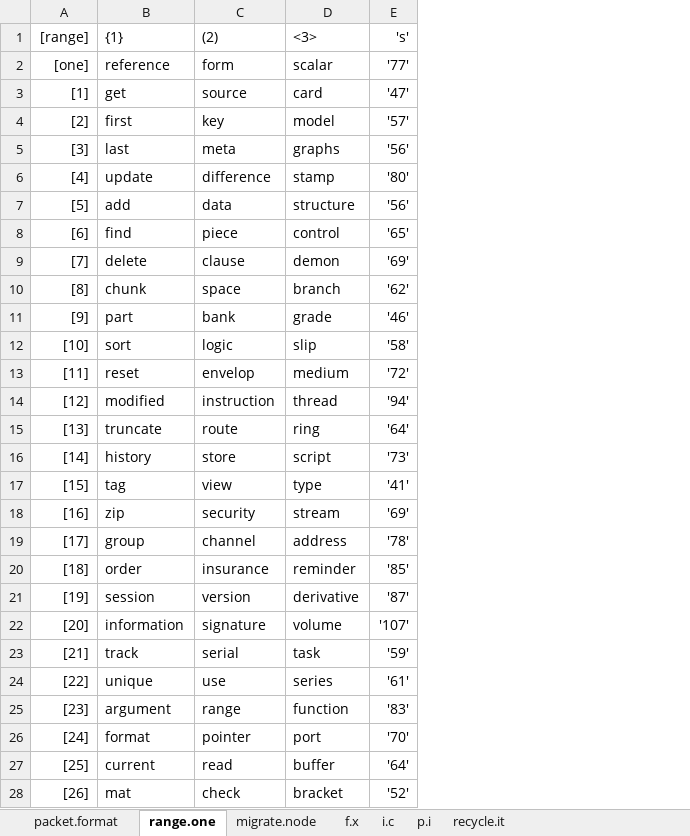
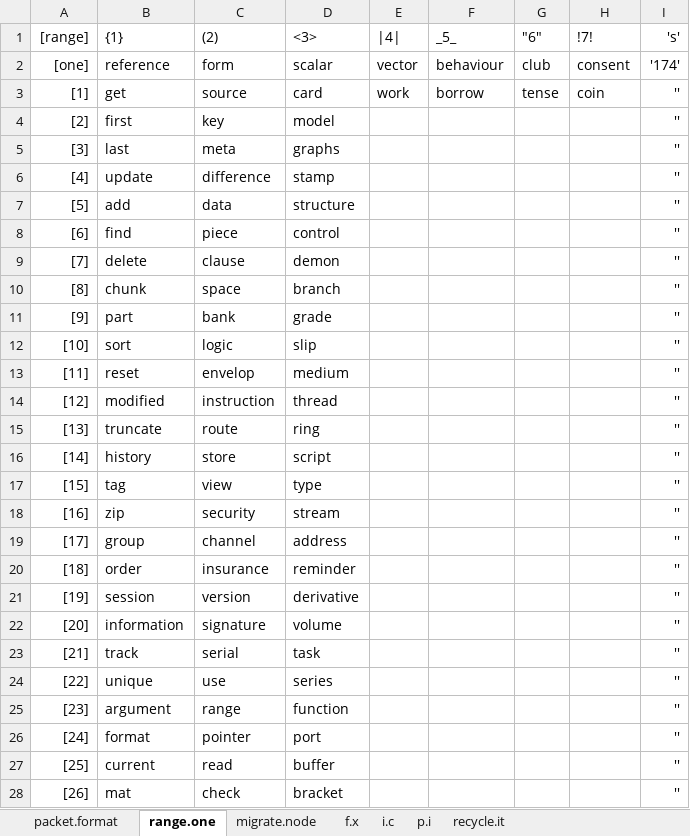
Before and after one commit to openroot/iceKnives32, an Excel workbook: archive/iceKnives32/iceKnives32.xlsx, sheet range.one, drawn as a sheet; only a part is shown; values as stored, in another font and other column widths than the file's, no borders; charts and pictures not drawn; addresses are those after the commit; the diff covers the shown part only; the diff names each change by its address in the sheet, - before the commit and + after, or states it on an @@ line.

```diff
--- a/archive/iceKnives32/iceKnives32.xlsx (sheet range.one)
+++ b/archive/iceKnives32/iceKnives32.xlsx (sheet range.one)
+column E (|4|), rows 2-3: vector | work
+column F (_5_), rows 2-3: behaviour | borrow
+column G ("6"), rows 2-3: club | tense
+column H (!7!), rows 2-3: consent | coin
-I2 ('s'): '77'
+I2 ('s'): '174'
-I3 ('s'): '47'
+I3 ('s'): ''
-I4 ('s'): '57'
+I4 ('s'): ''
-I5 ('s'): '56'
+I5 ('s'): ''
-I6 ('s'): '80'
+I6 ('s'): ''
-I7 ('s'): '56'
+I7 ('s'): ''
-I8 ('s'): '65'
+I8 ('s'): ''
-I9 ('s'): '69'
+I9 ('s'): ''
-I10 ('s'): '62'
+I10 ('s'): ''
-I11 ('s'): '46'
+I11 ('s'): ''
-I12 ('s'): '58'
+I12 ('s'): ''
-I13 ('s'): '72'
+I13 ('s'): ''
-I14 ('s'): '94'
+I14 ('s'): ''
-I15 ('s'): '64'
+I15 ('s'): ''
-I16 ('s'): '73'
+I16 ('s'): ''
-I17 ('s'): '41'
+I17 ('s'): ''
-I18 ('s'): '69'
+I18 ('s'): ''
-I19 ('s'): '78'
+I19 ('s'): ''
-I20 ('s'): '85'
+I20 ('s'): ''
-I21 ('s'): '87'
+I21 ('s'): ''
-I22 ('s'): '107'
+I22 ('s'): ''
-I23 ('s'): '59'
+I23 ('s'): ''
-I24 ('s'): '61'
+I24 ('s'): ''
-I25 ('s'): '83'
+I25 ('s'): ''
-I26 ('s'): '70'
+I26 ('s'): ''
-I27 ('s'): '64'
+I27 ('s'): ''
-I28 ('s'): '52'
+I28 ('s'): ''
```
Also changed, not shown: 11 edited cells elsewhere in this sheet, 1 other file.
